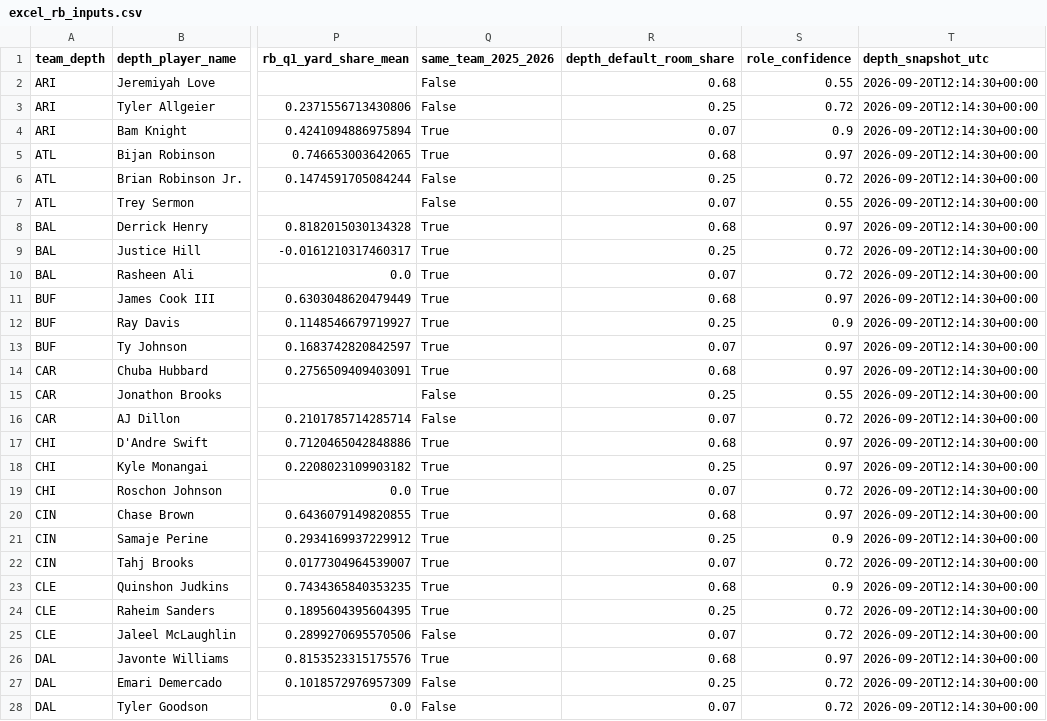
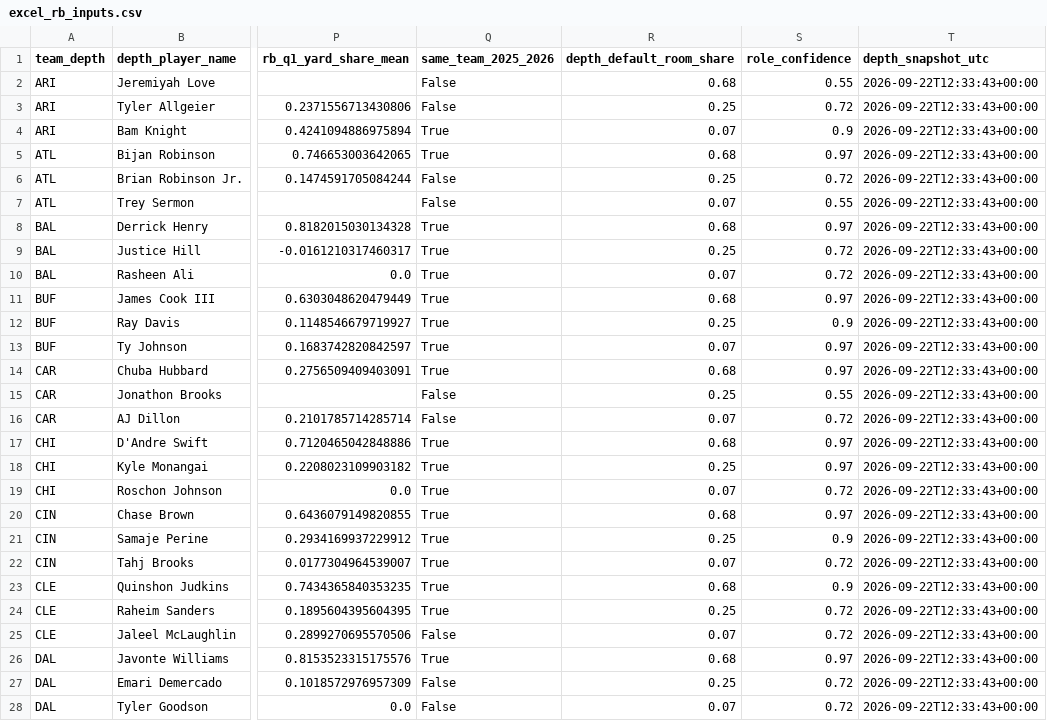
Before and after one commit to davidcantugtr/nfl-Rushing-Stats, a CSV file: data/processed/excel_rb_inputs.csv, drawn as a sheet; only a part is shown, gaps mark what is left out; the diff covers the shown part only; the diff names each change by its address in the sheet, - before the commit and + after, or states it on an @@ line.

```diff
--- a/data/processed/excel_rb_inputs.csv
+++ b/data/processed/excel_rb_inputs.csv
-T2:T28 (depth_snapshot_utc): 2026-09-20T12:14:30+00:00
+T2:T28 (depth_snapshot_utc): 2026-09-22T12:33:43+00:00
```
Also changed, not shown: 2 added rows, 2 removed rows and 71 edited cells elsewhere in this file, data/live/rb_window_opportunity_board.csv, data/processed/rb_depth_chart_2026_latest.csv, 2 other files.
